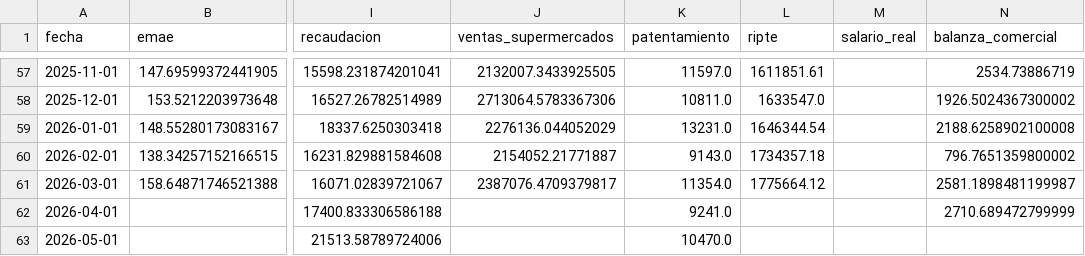
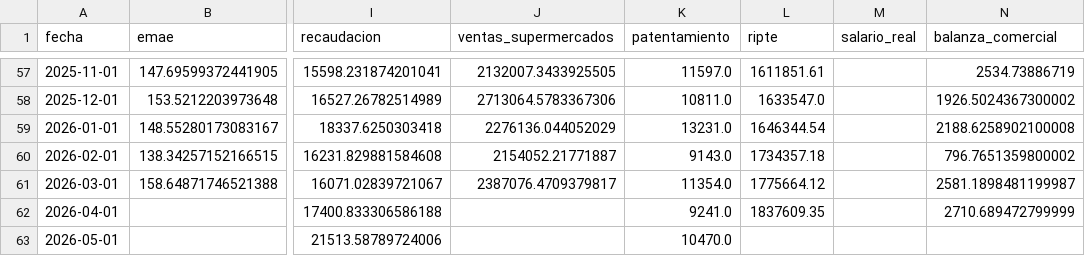
Before and after one commit to garciaborgheslautaro/acavalores-monitor-macro, a CSV file: data/actividad_data.csv, drawn as a sheet; only a part is shown, gaps mark what is left out; the diff names each change by its address in the sheet, - before the commit and + after, or states it on an @@ line.

```diff
--- a/data/actividad_data.csv
+++ b/data/actividad_data.csv
-L62 (ripte): (empty)
+L62 (ripte): 1837609.35
```
Also changed, not shown: data/bcra_data.csv, data/dolar_data.csv, 4 other files.
